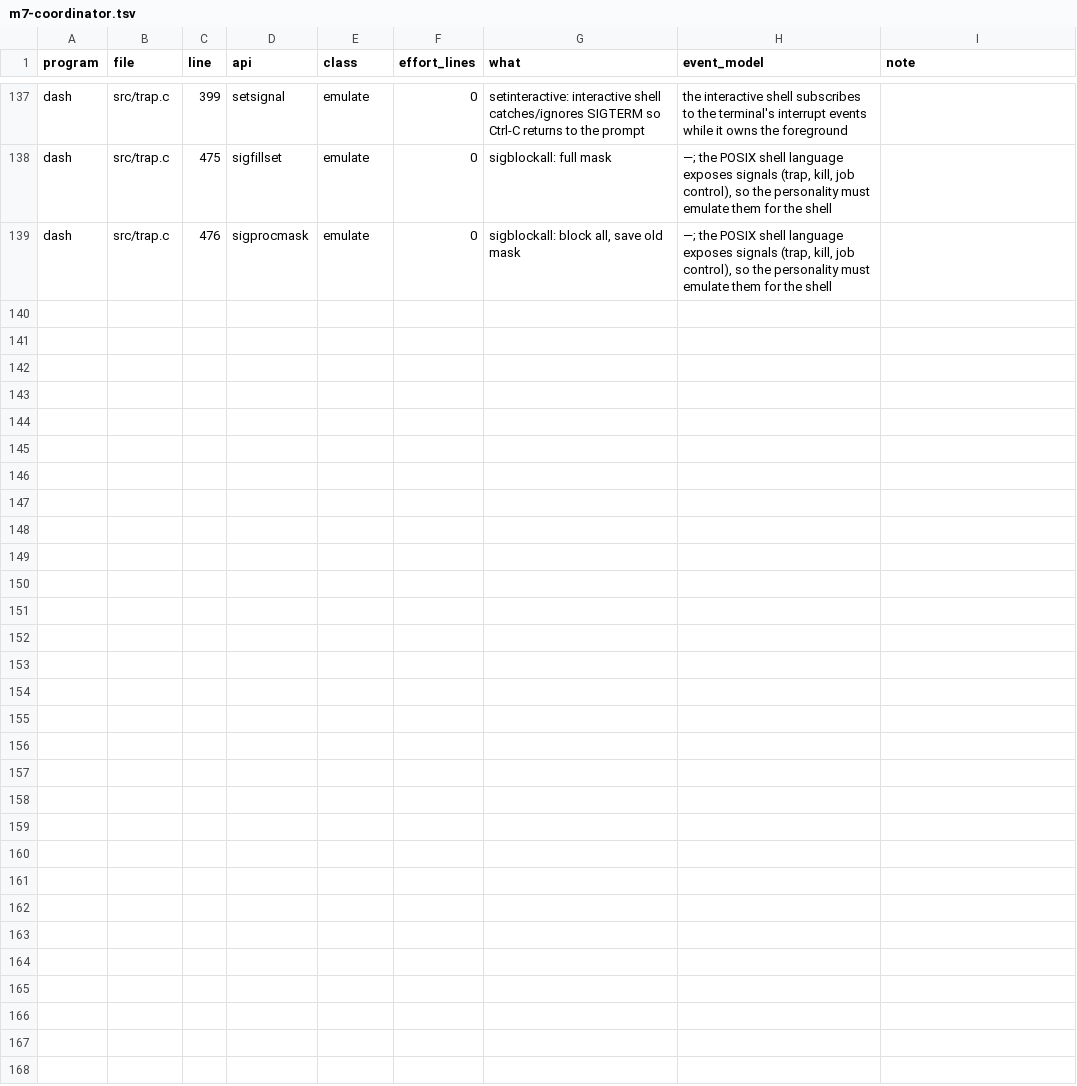
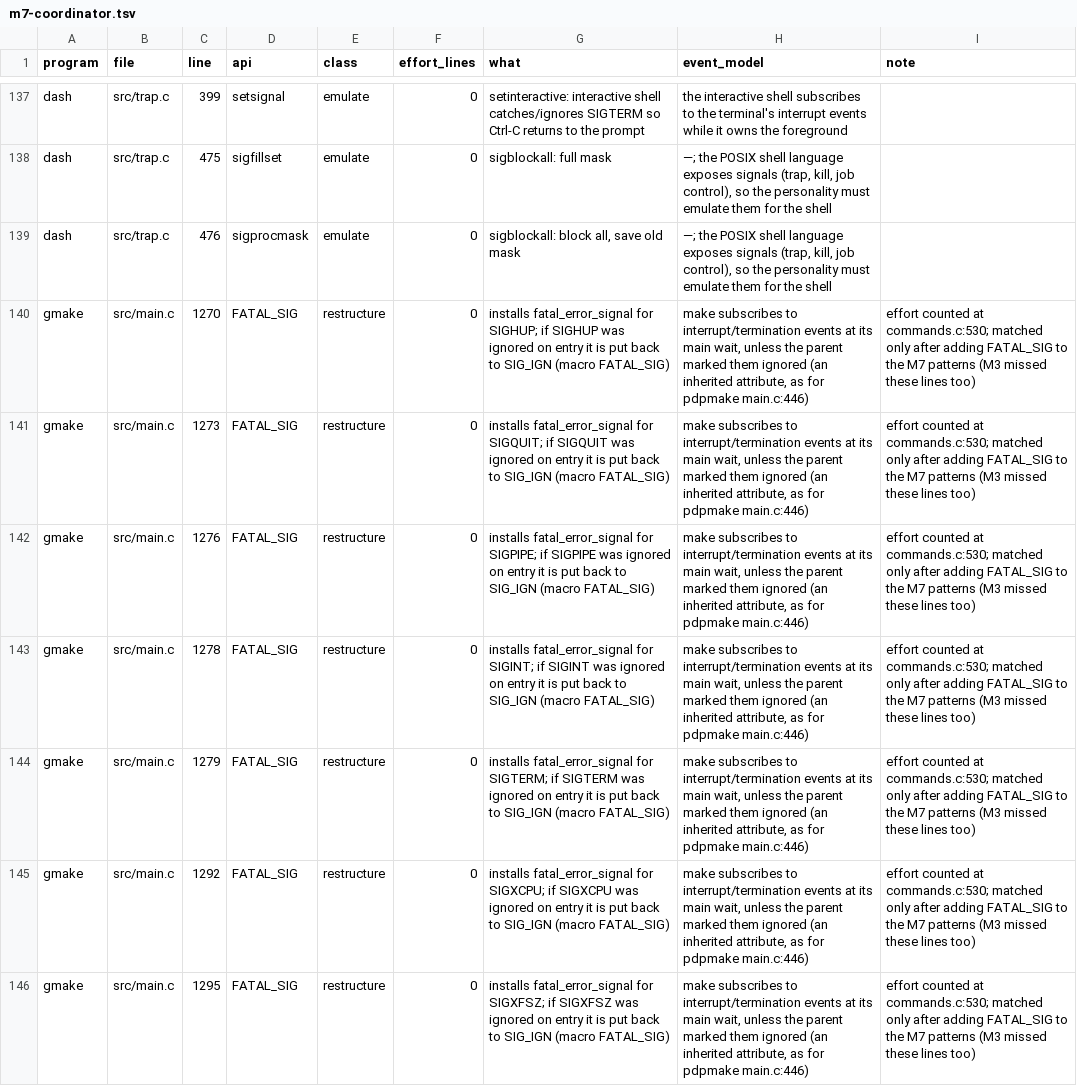
Before and after one commit to arturkjhs/zoraya, a TSV file: tools/posix-surface/review/m7-coordinator.tsv, drawn as a sheet; only a part is shown, gaps mark what is left out.

```diff
--- a/tools/posix-surface/review/m7-coordinator.tsv
+++ b/tools/posix-surface/review/m7-coordinator.tsv
@@ -139 +139,8 @@ dash	src/trap.c	475	sigfillset	emulate	0	sigblockall: full mask	—; the POSIX s
 dash	src/trap.c	476	sigprocmask	emulate	0	sigblockall: block all, save old mask	—; the POSIX shell language exposes signals (trap, kill, job control), so the personality must emulate them for the shell	
+gmake	src/main.c	1270	FATAL_SIG	restructure	0	installs fatal_error_signal for SIGHUP; if SIGHUP was ignored on entry it is put back to SIG_IGN (macro FATAL_SIG)	make subscribes to interrupt/termination events at its main wait, unless the parent marked them ignored (an inherited attribute, as for pdpmake main.c:446)	effort counted at commands.c:530; matched only after adding FATAL_SIG to the M7 patterns (M3 missed these lines too)
+gmake	src/main.c	1273	FATAL_SIG	restructure	0	installs fatal_error_signal for SIGQUIT; if SIGQUIT was ignored on entry it is put back to SIG_IGN (macro FATAL_SIG)	make subscribes to interrupt/termination events at its main wait, unless the parent marked them ignored (an inherited attribute, as for pdpmake main.c:446)	effort counted at commands.c:530; matched only after adding FATAL_SIG to the M7 patterns (M3 missed these lines too)
+gmake	src/main.c	1276	FATAL_SIG	restructure	0	installs fatal_error_signal for SIGPIPE; if SIGPIPE was ignored on entry it is put back to SIG_IGN (macro FATAL_SIG)	make subscribes to interrupt/termination events at its main wait, unless the parent marked them ignored (an inherited attribute, as for pdpmake main.c:446)	effort counted at commands.c:530; matched only after adding FATAL_SIG to the M7 patterns (M3 missed these lines too)
+gmake	src/main.c	1278	FATAL_SIG	restructure	0	installs fatal_error_signal for SIGINT; if SIGINT was ignored on entry it is put back to SIG_IGN (macro FATAL_SIG)	make subscribes to interrupt/termination events at its main wait, unless the parent marked them ignored (an inherited attribute, as for pdpmake main.c:446)	effort counted at commands.c:530; matched only after adding FATAL_SIG to the M7 patterns (M3 missed these lines too)
+gmake	src/main.c	1279	FATAL_SIG	restructure	0	installs fatal_error_signal for SIGTERM; if SIGTERM was ignored on entry it is put back to SIG_IGN (macro FATAL_SIG)	make subscribes to interrupt/termination events at its main wait, unless the parent marked them ignored (an inherited attribute, as for pdpmake main.c:446)	effort counted at commands.c:530; matched only after adding FATAL_SIG to the M7 patterns (M3 missed these lines too)
+gmake	src/main.c	1292	FATAL_SIG	restructure	0	installs fatal_error_signal for SIGXCPU; if SIGXCPU was ignored on entry it is put back to SIG_IGN (macro FATAL_SIG)	make subscribes to interrupt/termination events at its main wait, unless the parent marked them ignored (an inherited attribute, as for pdpmake main.c:446)	effort counted at commands.c:530; matched only after adding FATAL_SIG to the M7 patterns (M3 missed these lines too)
+gmake	src/main.c	1295	FATAL_SIG	restructure	0	installs fatal_error_signal for SIGXFSZ; if SIGXFSZ was ignored on entry it is put back to SIG_IGN (macro FATAL_SIG)	make subscribes to interrupt/termination events at its main wait, unless the parent marked them ignored (an inherited attribute, as for pdpmake main.c:446)	effort counted at commands.c:530; matched only after adding FATAL_SIG to the M7 patterns (M3 missed these lines too)
```
Also changed, not shown: docs/research/task-02b/callsites.csv, docs/research/task-02b/syscall-delta.csv, 9 other files.
